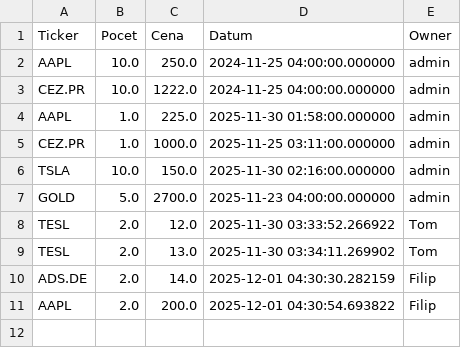
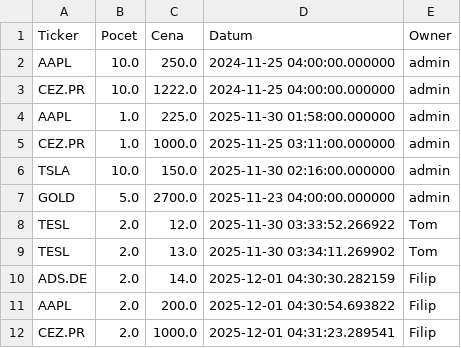
Before and after one commit to Poutniiik/Moje-Investice, a CSV file: portfolio_data.csv, drawn as a sheet; the diff names each change by its address in the sheet, - before the commit and + after, or states it on an @@ line.

Commit message:
Update Filip

```diff
--- a/portfolio_data.csv
+++ b/portfolio_data.csv
+row 12: CEZ.PR | 2.0 | 1000.0 | 2025-12-01 04:31:23.289541 | Filip
```
